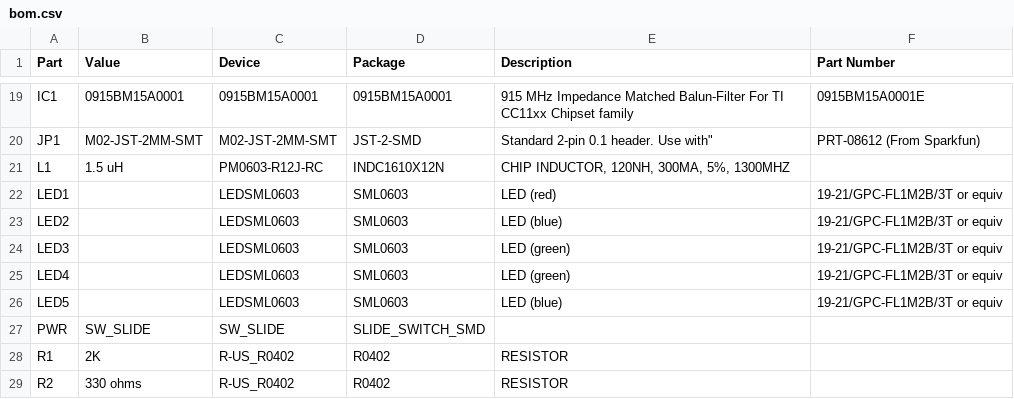
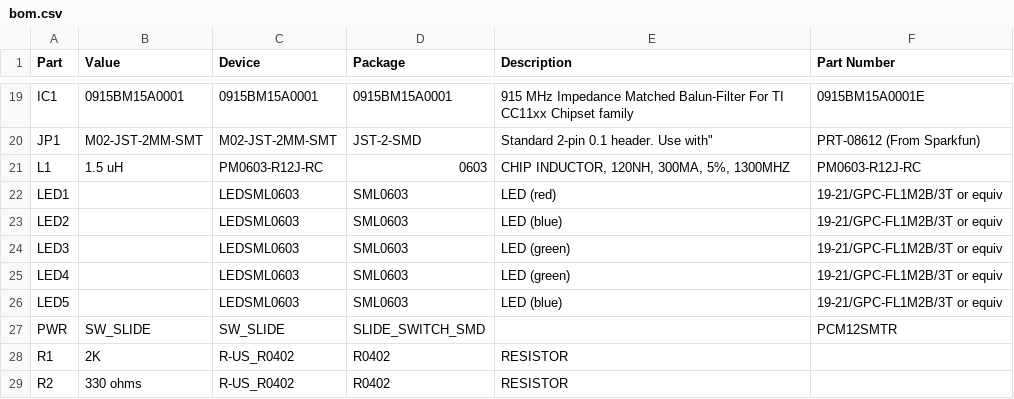
Before and after one commit to ps2/rileylink, a CSV file: hardware/bom.csv, drawn as a sheet; only a part is shown, gaps mark what is left out.

Commit message:
Add slide switch part number, and inductor package size

```diff
--- a/hardware/bom.csv
+++ b/hardware/bom.csv
@@ -20,3 +20,3 @@ IC1,0915BM15A0001,0915BM15A0001,0915BM15A0001,915 MHz Impedance Matched Balun-Fi
 JP1,M02-JST-2MM-SMT,M02-JST-2MM-SMT,JST-2-SMD,"Standard 2-pin 0.1 header. Use with""",PRT-08612 (From Sparkfun)
-L1,1.5 uH,PM0603-R12J-RC,INDC1610X12N,"CHIP INDUCTOR, 120NH, 300MA, 5%, 1300MHZ",
+L1,1.5 uH,PM0603-R12J-RC,0603,"CHIP INDUCTOR, 120NH, 300MA, 5%, 1300MHZ",PM0603-R12J-RC
 LED1,,LEDSML0603,SML0603,LED (red),19-21/GPC-FL1M2B/3T or equiv
@@ -26,3 +26,3 @@ LED4,,LEDSML0603,SML0603,LED (green),19-21/GPC-FL1M2B/3T or equiv
 LED5,,LEDSML0603,SML0603,LED (blue),19-21/GPC-FL1M2B/3T or equiv
-PWR,SW_SLIDE,SW_SLIDE,SLIDE_SWITCH_SMD,,
+PWR,SW_SLIDE,SW_SLIDE,SLIDE_SWITCH_SMD,,PCM12SMTR
 R1,2K,R-US_R0402,R0402,RESISTOR,
```
